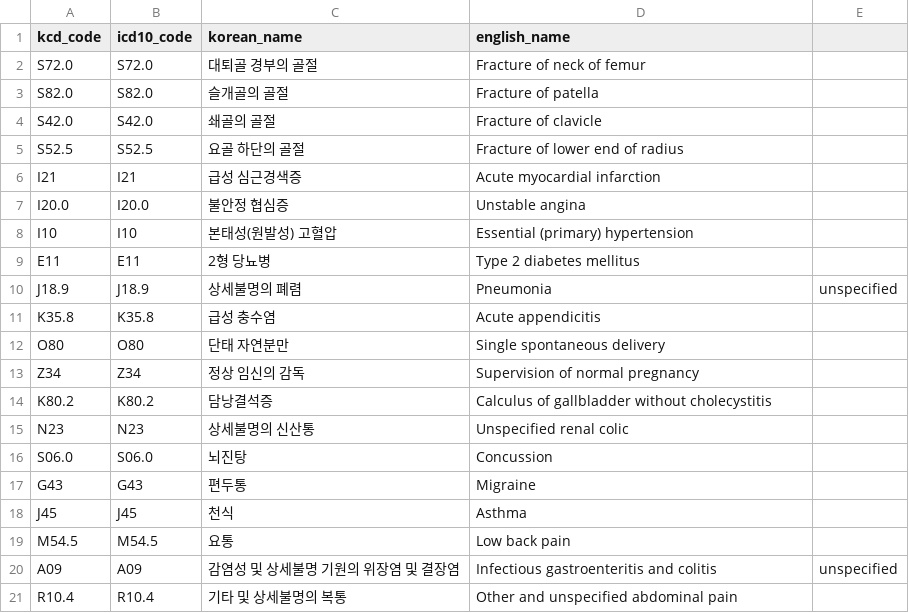
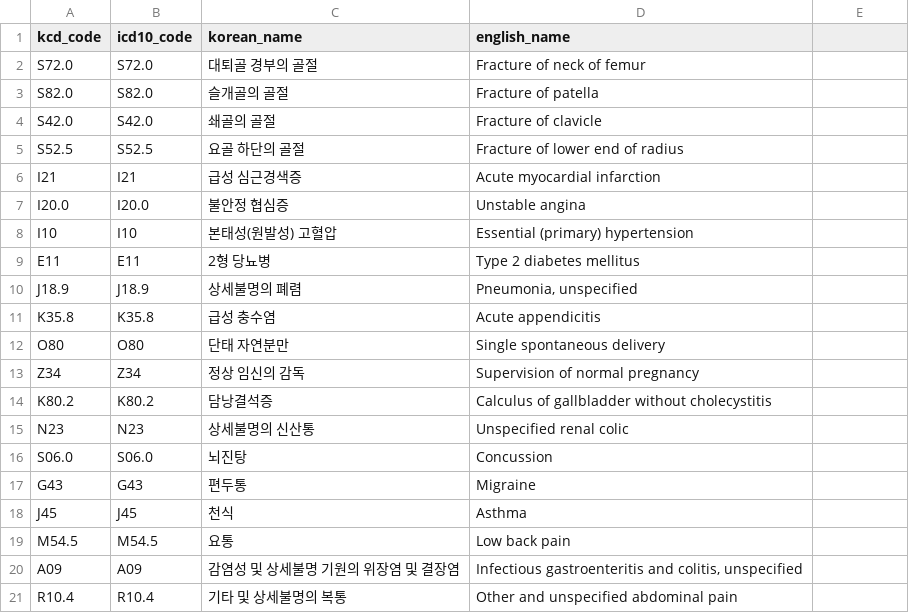
Before and after one commit to skcjy0460-lab/Emc0724, a CSV file: pages/diagnosis_mapping.csv, drawn as a sheet.

```diff
--- a/pages/diagnosis_mapping.csv
+++ b/pages/diagnosis_mapping.csv
@@ -9,3 +9,3 @@ I10,I10,본태성(원발성) 고혈압,Essential (primary) hypertension
 E11,E11,2형 당뇨병,Type 2 diabetes mellitus
-J18.9,J18.9,상세불명의 폐렴,Pneumonia, unspecified
+J18.9,J18.9,상세불명의 폐렴,"Pneumonia, unspecified"
 K35.8,K35.8,급성 충수염,Acute appendicitis
@@ -19,3 +19,3 @@ J45,J45,천식,Asthma
 M54.5,M54.5,요통,Low back pain
-A09,A09,감염성 및 상세불명 기원의 위장염 및 결장염,Infectious gastroenteritis and colitis, unspecified
+A09,A09,감염성 및 상세불명 기원의 위장염 및 결장염,"Infectious gastroenteritis and colitis, unspecified"
 R10.4,R10.4,기타 및 상세불명의 복통,Other and unspecified abdominal pain
```
Also changed, not shown: 1 other file.
